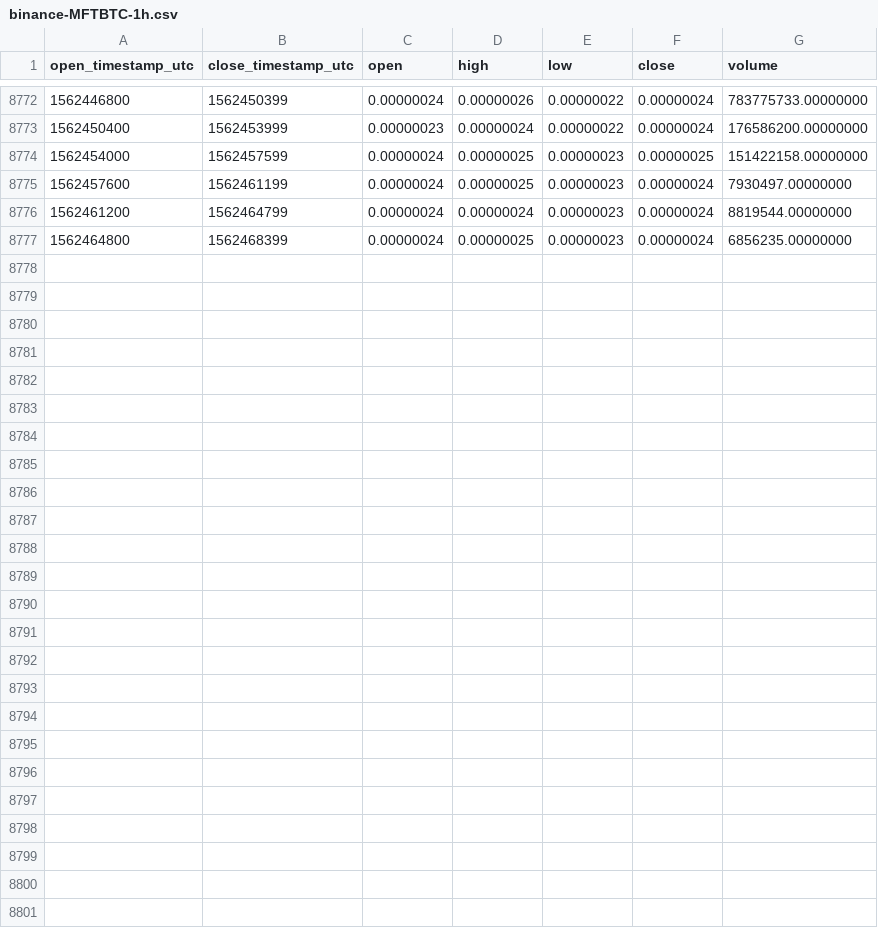
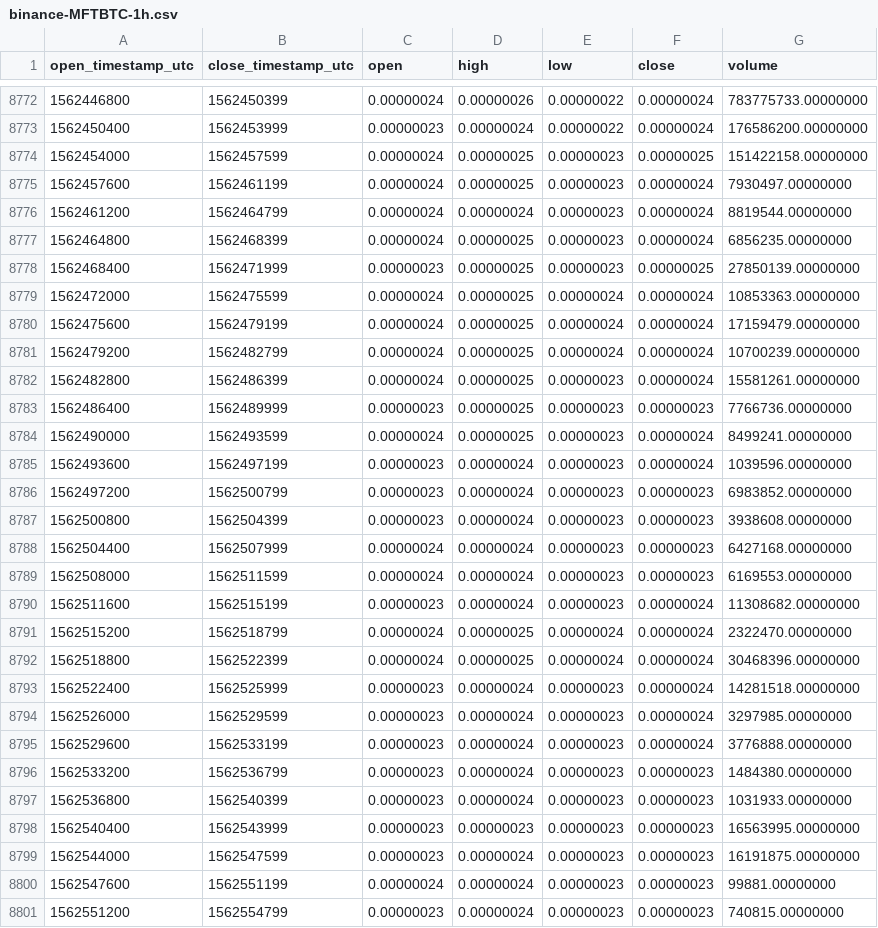
Before and after one commit to cryptobigbro/binance-MFTBTC, a CSV file: binance-MFTBTC-1h.csv, drawn as a sheet; only a part is shown, gaps mark what is left out.

Commit message:
Update OHLCV data.

```diff
--- a/binance-MFTBTC-1h.csv
+++ b/binance-MFTBTC-1h.csv
@@ -8777 +8777,25 @@ open_timestamp_utc,close_timestamp_utc,open,high,low,close,volume
 1562464800,1562468399,0.00000024,0.00000025,0.00000023,0.00000024,6856235.00000000
+1562468400,1562471999,0.00000023,0.00000025,0.00000023,0.00000025,27850139.00000000
+1562472000,1562475599,0.00000024,0.00000025,0.00000024,0.00000024,10853363.00000000
+1562475600,1562479199,0.00000024,0.00000025,0.00000024,0.00000024,17159479.00000000
+1562479200,1562482799,0.00000024,0.00000025,0.00000024,0.00000024,10700239.00000000
+1562482800,1562486399,0.00000024,0.00000025,0.00000023,0.00000024,15581261.00000000
+1562486400,1562489999,0.00000023,0.00000025,0.00000023,0.00000023,7766736.00000000
+1562490000,1562493599,0.00000024,0.00000025,0.00000023,0.00000024,8499241.00000000
+1562493600,1562497199,0.00000023,0.00000024,0.00000023,0.00000024,1039596.00000000
+1562497200,1562500799,0.00000023,0.00000024,0.00000023,0.00000023,6983852.00000000
+1562500800,1562504399,0.00000023,0.00000024,0.00000023,0.00000023,3938608.00000000
+1562504400,1562507999,0.00000024,0.00000024,0.00000023,0.00000023,6427168.00000000
+1562508000,1562511599,0.00000024,0.00000024,0.00000023,0.00000023,6169553.00000000
+1562511600,1562515199,0.00000023,0.00000024,0.00000023,0.00000024,11308682.00000000
+1562515200,1562518799,0.00000024,0.00000025,0.00000024,0.00000024,2322470.00000000
+1562518800,1562522399,0.00000024,0.00000025,0.00000024,0.00000024,30468396.00000000
+1562522400,1562525999,0.00000023,0.00000024,0.00000023,0.00000024,14281518.00000000
+1562526000,1562529599,0.00000023,0.00000024,0.00000023,0.00000024,3297985.00000000
+1562529600,1562533199,0.00000023,0.00000024,0.00000023,0.00000024,3776888.00000000
+1562533200,1562536799,0.00000023,0.00000024,0.00000023,0.00000023,1484380.00000000
+1562536800,1562540399,0.00000023,0.00000024,0.00000023,0.00000023,1031933.00000000
+1562540400,1562543999,0.00000023,0.00000023,0.00000023,0.00000023,16563995.00000000
+1562544000,1562547599,0.00000023,0.00000024,0.00000023,0.00000023,16191875.00000000
+1562547600,1562551199,0.00000024,0.00000024,0.00000023,0.00000023,99881.00000000
+1562551200,1562554799,0.00000023,0.00000024,0.00000023,0.00000023,740815.00000000
```
Also changed, not shown: binance-MFTBTC-1d.csv.
